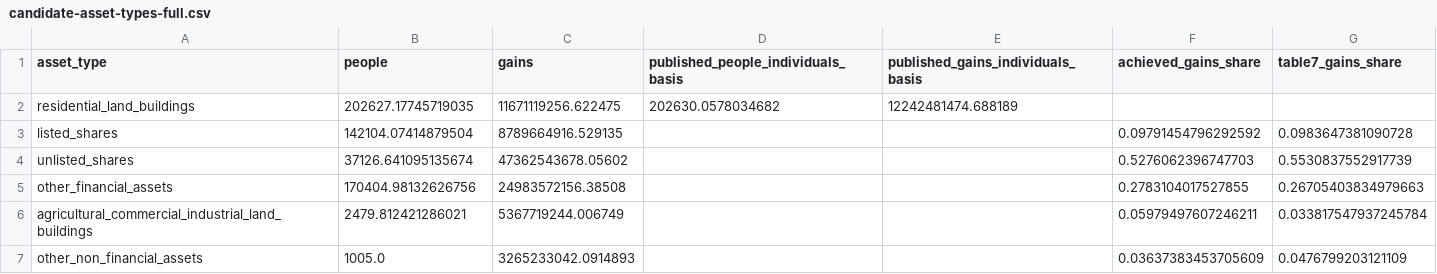
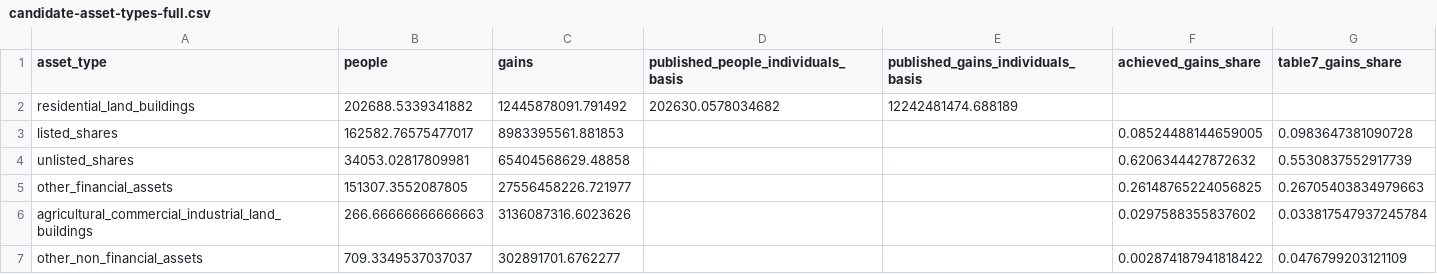
Before and after one commit to DTrim99/populace, a CSV file: docs/evidence/uk-cgt-725/candidate-asset-types-full.csv, drawn as a sheet.

```diff
--- a/docs/evidence/uk-cgt-725/candidate-asset-types-full.csv
+++ b/docs/evidence/uk-cgt-725/candidate-asset-types-full.csv
@@ -1,7 +1,7 @@
 asset_type,people,gains,published_people_individuals_basis,published_gains_individuals_basis,achieved_gains_share,table7_gains_share
-residential_land_buildings,202627.17745719035,11671119256.622475,202630.0578034682,12242481474.688189,,
-listed_shares,142104.07414879504,8789664916.529135,,,0.09791454796292592,0.0983647381090728
-unlisted_shares,37126.641095135674,47362543678.05602,,,0.5276062396747703,0.5530837552917739
-other_financial_assets,170404.98132626756,24983572156.38508,,,0.2783104017527855,0.26705403834979663
-agricultural_commercial_industrial_land_buildings,2479.812421286021,5367719244.006749,,,0.05979497607246211,0.033817547937245784
-other_non_financial_assets,1005.0,3265233042.0914893,,,0.03637383453705609,0.0476799203121109
+residential_land_buildings,202688.5339341882,12445878091.791492,202630.0578034682,12242481474.688189,,
+listed_shares,162582.76575477017,8983395561.881853,,,0.08524488144659005,0.0983647381090728
+unlisted_shares,34053.02817809981,65404568629.48858,,,0.6206344427872632,0.5530837552917739
+other_financial_assets,151307.3552087805,27556458226.721977,,,0.26148765224056825,0.26705403834979663
+agricultural_commercial_industrial_land_buildings,266.66666666666663,3136087316.6023626,,,0.0297588355837602,0.033817547937245784
+other_non_financial_assets,709.3349537037037,302891701.6762277,,,0.002874187941818422,0.0476799203121109
```
Also changed, not shown: docs/evidence/uk-cgt-725/candidate-age_bands-full.csv, docs/evidence/uk-cgt-725/candidate-age_by_gain_band-full.csv, 8 other files.
